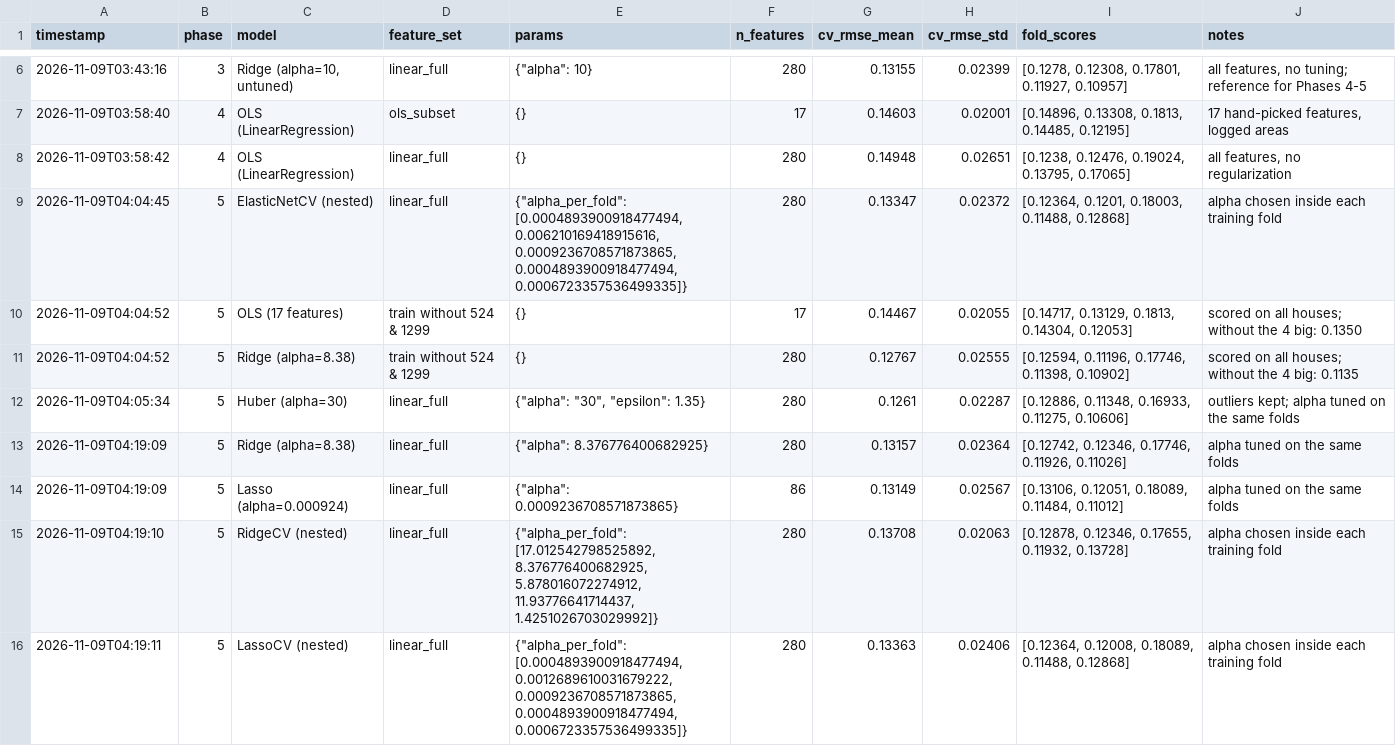
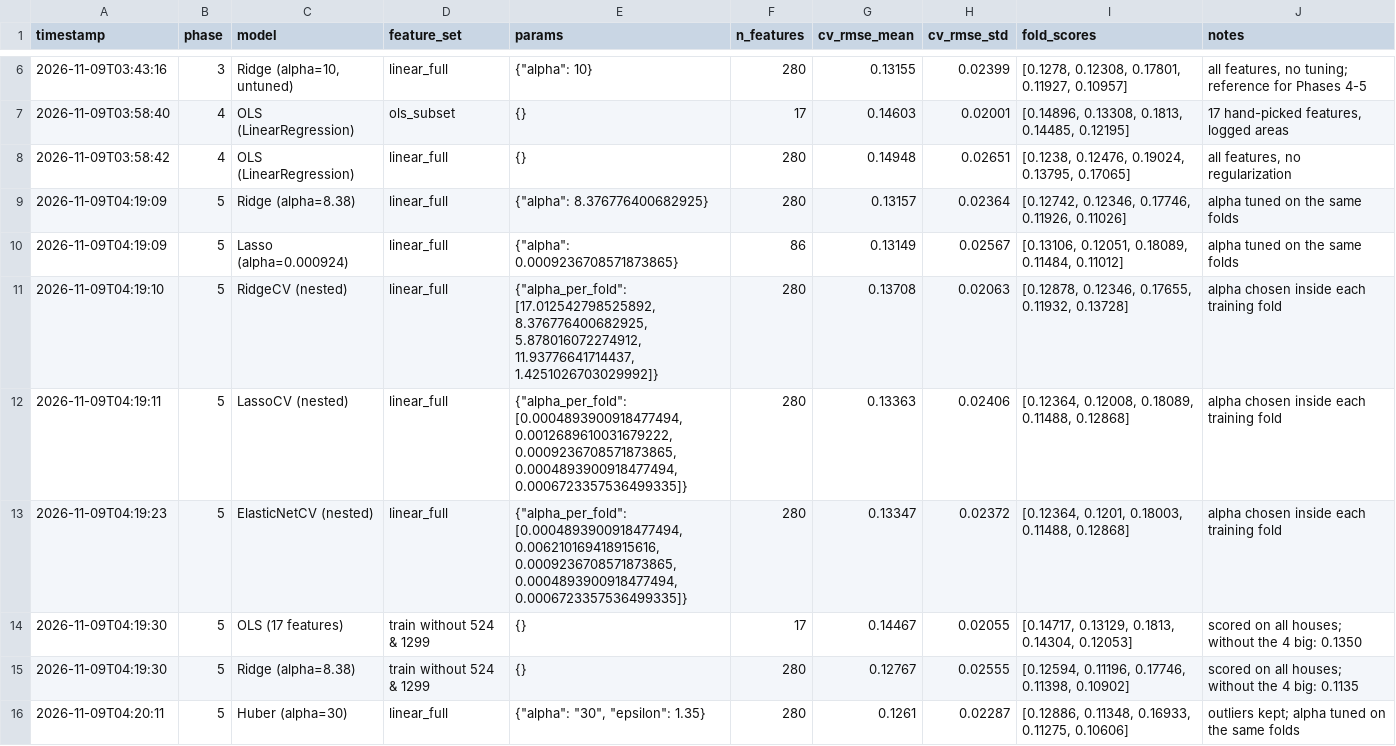
Before and after one commit to fatimasherif/House-prices-prediction, a CSV file: results.csv, drawn as a sheet; only a part is shown, gaps mark what is left out; removed rows and columns are numbered as before the commit, all else as after; the diff names each change by its address in the sheet, - before the commit and + after, or states it on an @@ line.

Commit message:
phase 5: regularization and outlier experiment

```diff
--- a/results.csv
+++ b/results.csv
-row 9: 2026-11-09T04:04:45 | 5 | ElasticNetCV (nested) | linear_full | {"alpha_per_fold": [0.0004893900918477494, 0.006210169418915616, 0.0009236708571873865, 0.0004893900918477494, 0.0006723357536499335]} | 280 | 0.13347 | 0.02372 | [0.12364, 0.1201, 0.18003, 0.11488, 0.12868] | alpha chosen inside each training fold
-row 10: 2026-11-09T04:04:52 | 5 | OLS (17 features) | train without 524 & 1299 | {} | 17 | 0.14467 | 0.02055 | [0.14717, 0.13129, 0.1813, 0.14304, 0.12053] | scored on all houses; without the 4 big: 0.1350
-row 11: 2026-11-09T04:04:52 | 5 | Ridge (alpha=8.38) | train without 524 & 1299 | {} | 280 | 0.12767 | 0.02555 | [0.12594, 0.11196, 0.17746, 0.11398, 0.10902] | scored on all houses; without the 4 big: 0.1135
-row 12: 2026-11-09T04:05:34 | 5 | Huber (alpha=30) | linear_full | {"alpha": "30", "epsilon": 1.35} | 280 | 0.1261 | 0.02287 | [0.12886, 0.11348, 0.16933, 0.11275, 0.10606] | outliers kept; alpha tuned on the same folds
+row 13: 2026-11-09T04:19:23 | 5 | ElasticNetCV (nested) | linear_full | {"alpha_per_fold": [0.0004893900918477494, 0.006210169418915616, 0.0009236708571873865, 0.0004893900918477494, 0.0006723357536499335]} | 280 | 0.13347 | 0.02372 | [0.12364, 0.1201, 0.18003, 0.11488, 0.12868] | alpha chosen inside each training fold
+row 14: 2026-11-09T04:19:30 | 5 | OLS (17 features) | train without 524 & 1299 | {} | 17 | 0.14467 | 0.02055 | [0.14717, 0.13129, 0.1813, 0.14304, 0.12053] | scored on all houses; without the 4 big: 0.1350
+row 15: 2026-11-09T04:19:30 | 5 | Ridge (alpha=8.38) | train without 524 & 1299 | {} | 280 | 0.12767 | 0.02555 | [0.12594, 0.11196, 0.17746, 0.11398, 0.10902] | scored on all houses; without the 4 big: 0.1135
+row 16: 2026-11-09T04:20:11 | 5 | Huber (alpha=30) | linear_full | {"alpha": "30", "epsilon": 1.35} | 280 | 0.1261 | 0.02287 | [0.12886, 0.11348, 0.16933, 0.11275, 0.10606] | outliers kept; alpha tuned on the same folds
```
Also changed, not shown: 1 other file.
